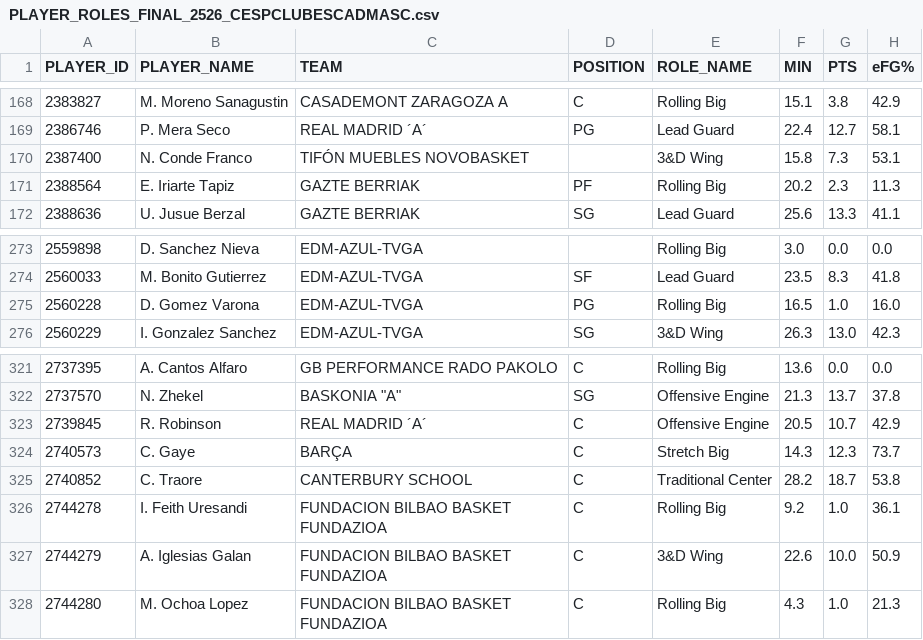
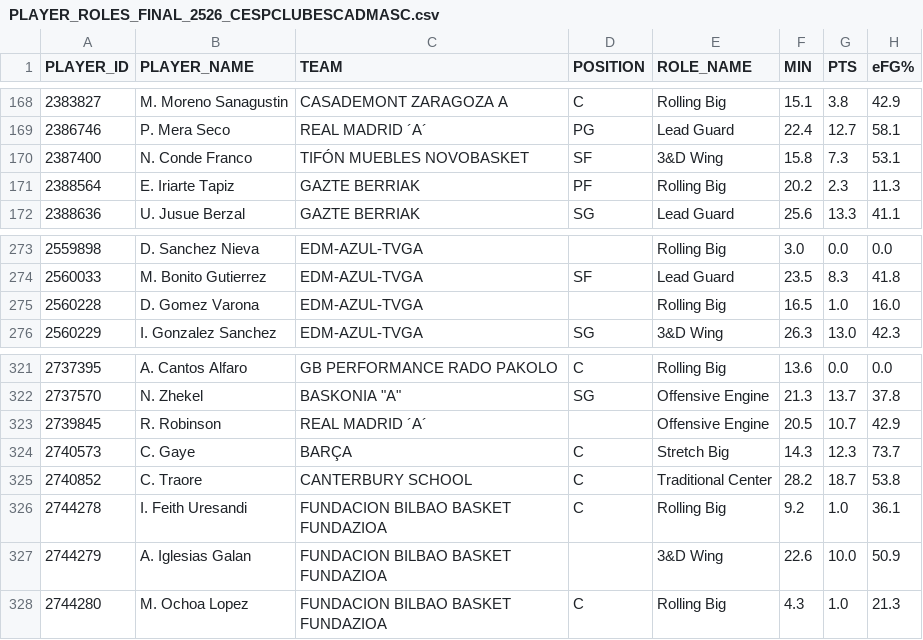
Before and after one commit to AnalyzingBasketball/API_FEB, a CSV file: data/PLAYER_ROLES_FINAL_2526_CESPCLUBESCADMASC.csv, drawn as a sheet; only a part is shown, gaps mark what is left out; the diff names each change by its address in the sheet, - before the commit and + after, or states it on an @@ line.

```diff
--- a/data/PLAYER_ROLES_FINAL_2526_CESPCLUBESCADMASC.csv
+++ b/data/PLAYER_ROLES_FINAL_2526_CESPCLUBESCADMASC.csv
-D170 (POSITION): (empty)
+D170 (POSITION): SF
-D275 (POSITION): PG
+D275 (POSITION): (empty)
-D323 (POSITION): C
+D323 (POSITION): (empty)
-D327 (POSITION): C
+D327 (POSITION): (empty)
```
Also changed, not shown: data/PLAYER_ROLES_FINAL_2526_TERCERAFEB.csv, data/ROSTER_TERCERAFEB_2526.csv, 9 other files.
